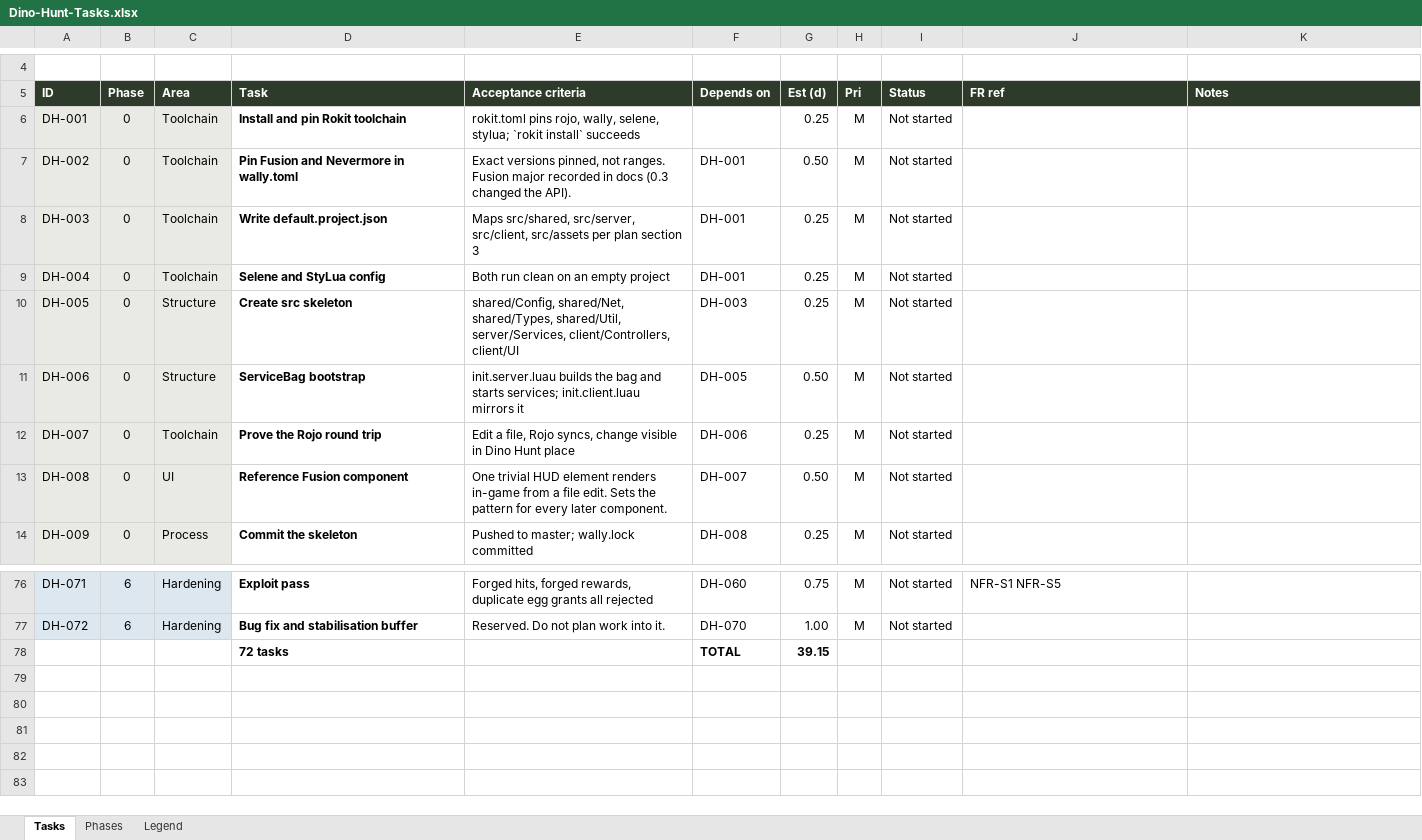
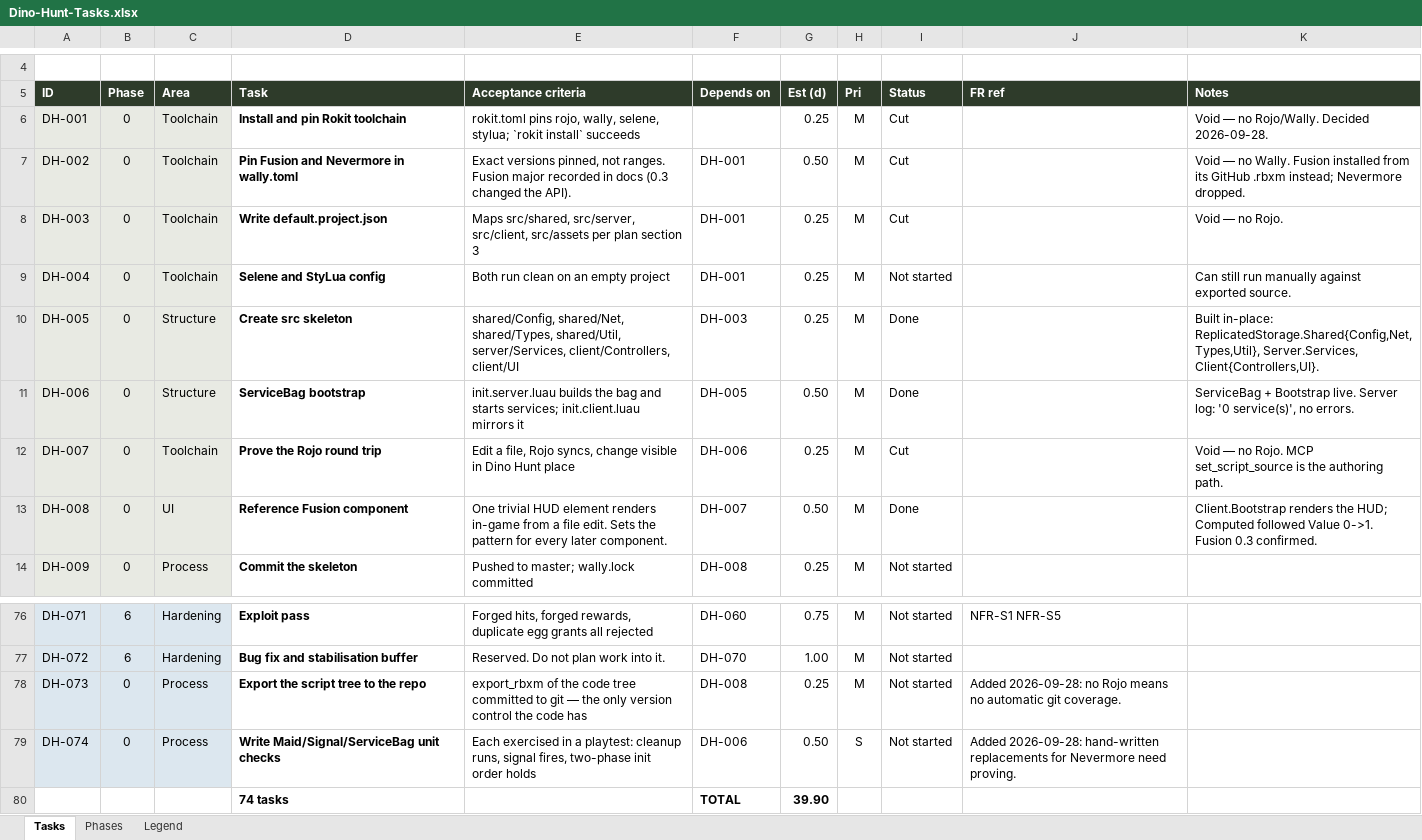
Before and after one commit to syedayeshulhassanbukhari/Dino-Hunt, an Excel workbook: Dino-Hunt-Tasks.xlsx, sheet Tasks, drawn as a sheet; only a part is shown, gaps mark what is left out; values as stored, in another font and other column widths than the file's, no borders; conditional formats not drawn; addresses are those after the commit; the diff names each change by its address in the sheet, - before the commit and + after, or states it on an @@ line.

```diff
--- a/Dino-Hunt-Tasks.xlsx (sheet Tasks)
+++ b/Dino-Hunt-Tasks.xlsx (sheet Tasks)
-I6:I8 (Status): Not started
+I6:I8 (Status): Cut
-K6 (Notes): (empty)
+K6 (Notes): Void — no Rojo/Wally. Decided 2026-09-28.
-K7 (Notes): (empty)
+K7 (Notes): Void — no Wally. Fusion installed from its GitHub .rbxm instead; Nevermore dropped.
-K8 (Notes): (empty)
+K8 (Notes): Void — no Rojo.
-K9 (Notes): (empty)
+K9 (Notes): Can still run manually against exported source.
-I10:I11 (Status): Not started
+I10:I11 (Status): Done
-K10 (Notes): (empty)
+K10 (Notes): Built in-place: ReplicatedStorage.Shared{Config,Net,Types,Util}, Server.Services, Client{Controllers,UI}.
-K11 (Notes): (empty)
+K11 (Notes): ServiceBag + Bootstrap live. Server log: '0 service(s)', no errors.
-I12 (Status): Not started
+I12 (Status): Cut
-K12 (Notes): (empty)
+K12 (Notes): Void — no Rojo. MCP set_script_source is the authoring path.
-I13 (Status): Not started
+I13 (Status): Done
-K13 (Notes): (empty)
+K13 (Notes): Client.Bootstrap renders the HUD; Computed followed Value 0->1. Fusion 0.3 confirmed.
+row 78: DH-073 | 0 | Process | Export the script tree to the repo | export_rbxm of the code tree committed to git — the only version control the code has | DH-008 | 0.25 | M | Not started | Added 2026-09-28: no Rojo means no automatic git coverage.
+row 79: DH-074 | 0 | Process | Write Maid/Signal/ServiceBag unit checks | Each exercised in a playtest: cleanup runs, signal fires, two-phase init order holds | DH-006 | 0.50 | S | Not started | Added 2026-09-28: hand-written replacements for Nevermore need proving.
-D80 (Task): 72 tasks
+D80 (Task): 74 tasks
-G80 (Est (d)): 39.15
+G80 (Est (d)): 39.90
```
Also changed, not shown: sheet Phases, formulas that keep their value, 3 other files.
